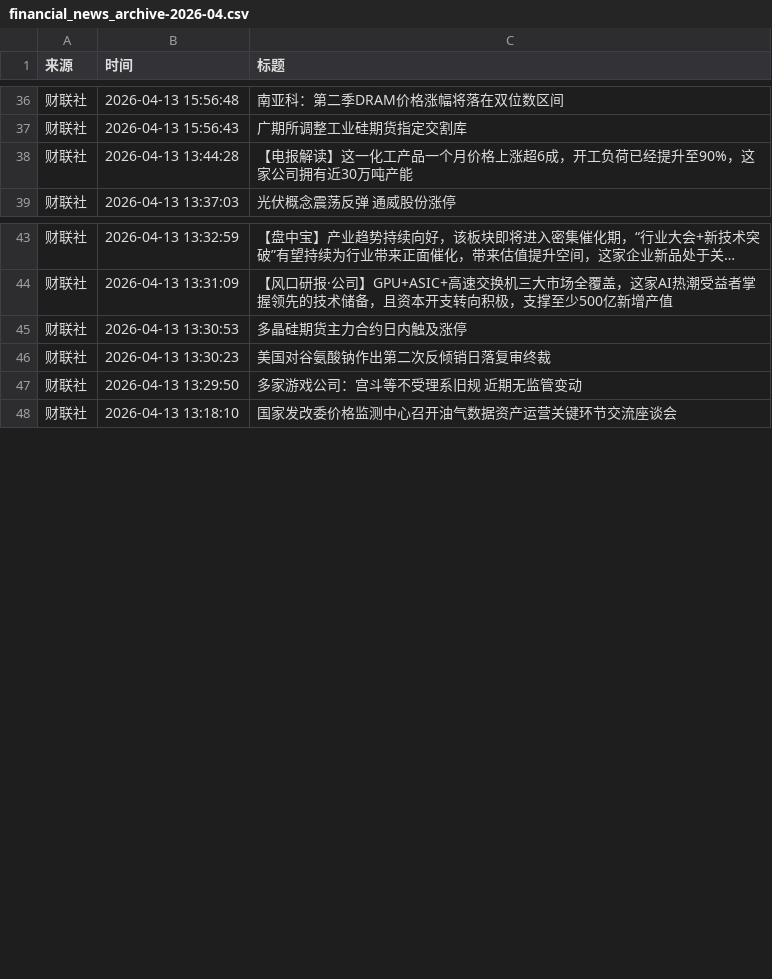
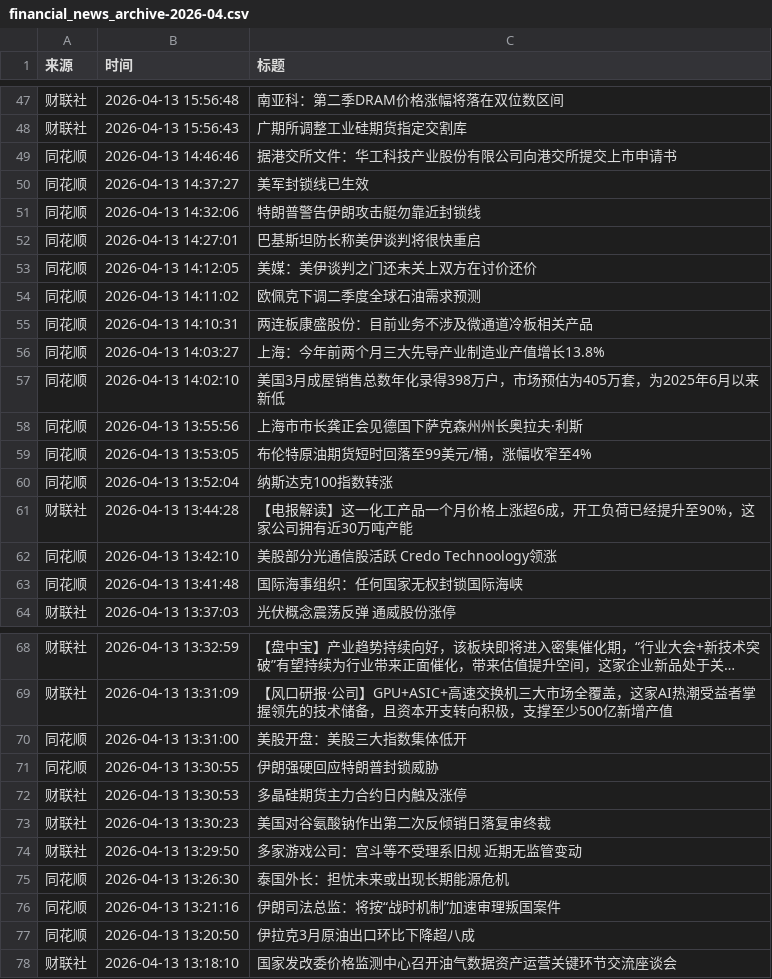
Before and after one commit to xiaoshuochangzai/huiboyanbao, a CSV file: 财经新闻数据/financial_news_archive-2026-04.csv, drawn as a sheet; only a part is shown, gaps mark what is left out; long unchanged cells end in …; the diff covers the shown part only.

```diff
--- a/财经新闻数据/financial_news_archive-2026-04.csv
+++ b/财经新闻数据/financial_news_archive-2026-04.csv
@@ -37,3 +48,17 @@
 财联社,2026-04-13 15:56:43,广期所调整工业硅期货指定交割库
+同花顺,2026-04-13 14:46:46,据港交所文件：华工科技产业股份有限公司向港交所提交上市申请书
+同花顺,2026-04-13 14:37:27,美军封锁线已生效
+同花顺,2026-04-13 14:32:06,特朗普警告伊朗攻击艇勿靠近封锁线
+同花顺,2026-04-13 14:27:01,巴基斯坦防长称美伊谈判将很快重启
+同花顺,2026-04-13 14:12:05,美媒：美伊谈判之门还未关上双方在讨价还价
+同花顺,2026-04-13 14:11:02,欧佩克下调二季度全球石油需求预测
+同花顺,2026-04-13 14:10:31,两连板康盛股份：目前业务不涉及微通道冷板相关产品
+同花顺,2026-04-13 14:03:27,上海：今年前两个月三大先导产业制造业产值增长13.8%
+同花顺,2026-04-13 14:02:10,美国3月成屋销售总数年化录得398万户，市场预估为405万套，为2025年6月以来新低
+同花顺,2026-04-13 13:55:56,上海市市长龚正会见德国下萨克森州州长奥拉夫·利斯
+同花顺,2026-04-13 13:53:05,布伦特原油期货短时回落至99美元/桶，涨幅收窄至4%
+同花顺,2026-04-13 13:52:04,纳斯达克100指数转涨
 财联社,2026-04-13 13:44:28,【电报解读】这一化工产品一个月价格上涨超6成，开工负荷已经提升至90%，这家公司拥有近30万吨产能
+同花顺,2026-04-13 13:42:10,美股部分光通信股活跃 Credo Technoology领涨
+同花顺,2026-04-13 13:41:48,国际海事组织：任何国家无权封锁国际海峡
 财联社,2026-04-13 13:37:03,光伏概念震荡反弹 通威股份涨停
@@ -44,2 +69,4 @@
 财联社,2026-04-13 13:31:09,【风口研报·公司】GPU+ASIC+高速交换机三大市场全覆盖，这家AI热潮受益者掌握领先的技术储备，且资本开支转向积极，支撑至少500亿新增产值
+同花顺,2026-04-13 13:31:00,美股开盘：美股三大指数集体低开
+同花顺,2026-04-13 13:30:55,伊朗强硬回应特朗普封锁威胁
 财联社,2026-04-13 13:30:53,多晶硅期货主力合约日内触及涨停
@@ -47,2 +74,5 @@
 财联社,2026-04-13 13:29:50,多家游戏公司：宫斗等不受理系旧规 近期无监管变动
+同花顺,2026-04-13 13:26:30,泰国外长：担忧未来或出现长期能源危机
+同花顺,2026-04-13 13:21:16,伊朗司法总监：将按“战时机制”加速审理叛国案件
+同花顺,2026-04-13 13:20:50,伊拉克3月原油出口环比下降超八成
 财联社,2026-04-13 13:18:10,国家发改委价格监测中心召开油气数据资产运营关键环节交流座谈会
```
Also changed, not shown: 11 added rows, 1 removed row and 4 moved rows elsewhere in this file, 5 other files.
